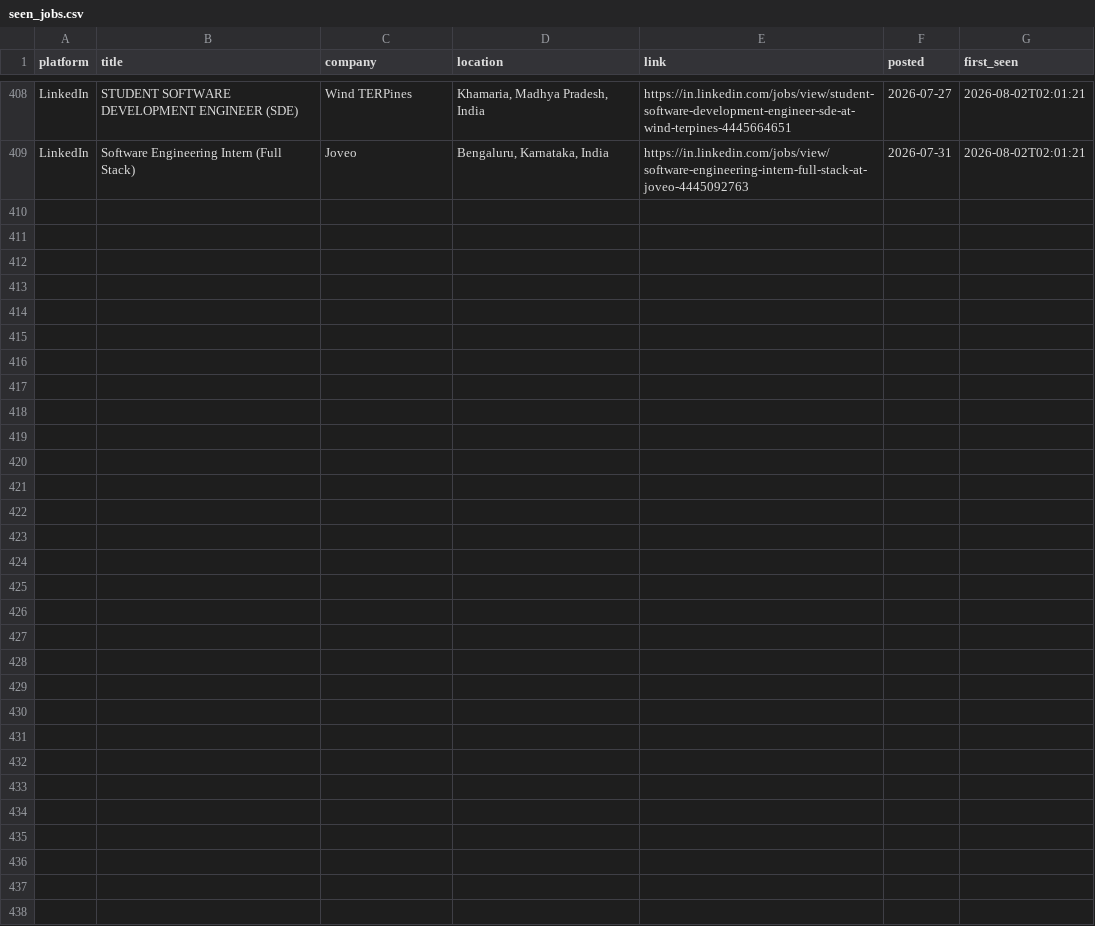
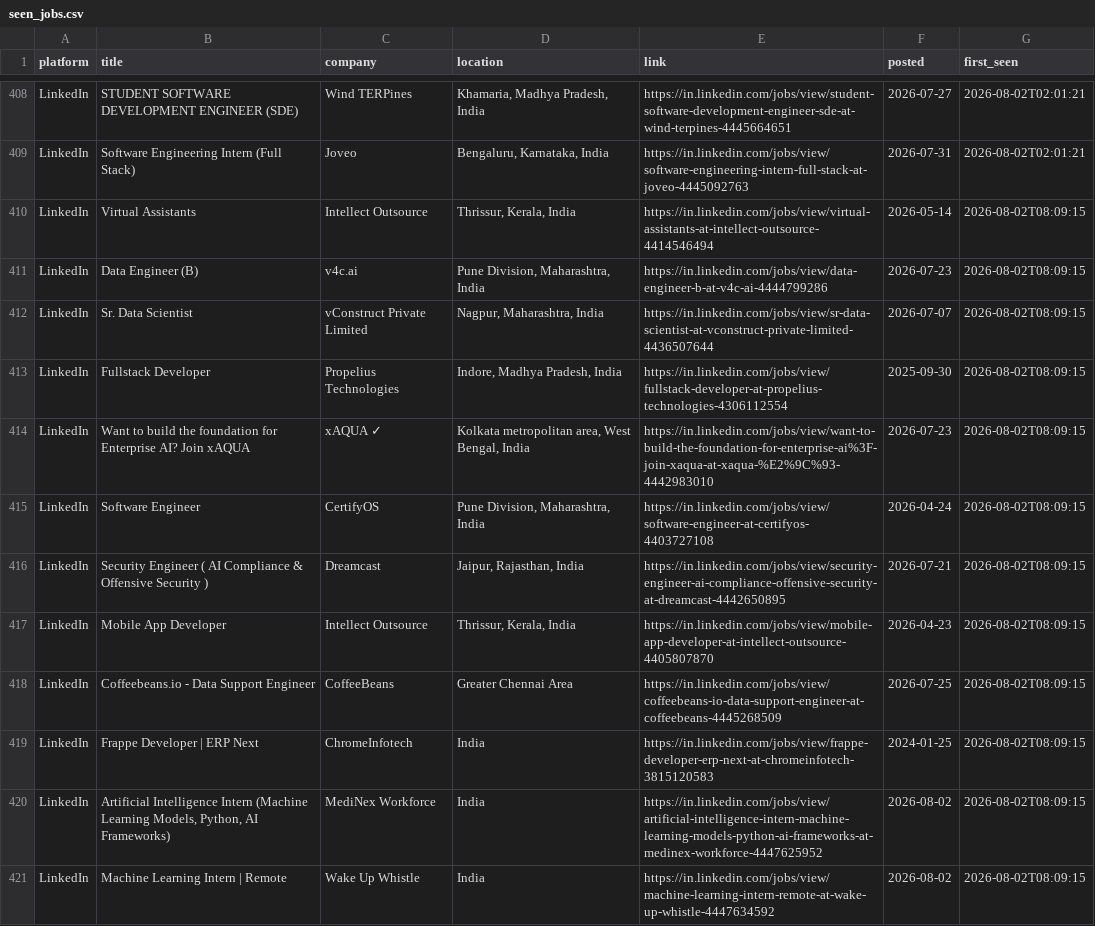
Before and after one commit to Kapilprajapat234/job-alert-bot, a CSV file: data/seen_jobs.csv, drawn as a sheet; only a part is shown, gaps mark what is left out.

```diff
--- a/data/seen_jobs.csv
+++ b/data/seen_jobs.csv
@@ -409 +409,13 @@ LinkedIn,STUDENT SOFTWARE DEVELOPMENT ENGINEER (SDE),Wind TERPines,"Khamaria, Ma
 LinkedIn,Software Engineering Intern (Full Stack),Joveo,"Bengaluru, Karnataka, India",https://in.linkedin.com/jobs/view/software-engineering-intern-full-stack-at-joveo-4445092763,2026-07-31,2026-08-02T02:01:21
+LinkedIn,Virtual Assistants,Intellect Outsource,"Thrissur, Kerala, India",https://in.linkedin.com/jobs/view/virtual-assistants-at-intellect-outsource-4414546494,2026-05-14,2026-08-02T08:09:15
+LinkedIn,Data Engineer (B),v4c.ai,"Pune Division, Maharashtra, India",https://in.linkedin.com/jobs/view/data-engineer-b-at-v4c-ai-4444799286,2026-07-23,2026-08-02T08:09:15
+LinkedIn,Sr. Data Scientist,vConstruct Private Limited,"Nagpur, Maharashtra, India",https://in.linkedin.com/jobs/view/sr-data-scientist-at-vconstruct-private-limited-4436507644,2026-07-07,2026-08-02T08:09:15
+LinkedIn,Fullstack Developer,Propelius Technologies,"Indore, Madhya Pradesh, India",https://in.linkedin.com/jobs/view/fullstack-developer-at-propelius-technologies-4306112554,2025-09-30,2026-08-02T08:09:15
+LinkedIn,Want to build the foundation for Enterprise AI? Join xAQUA,xAQUA ✓,"Kolkata metropolitan area, West Bengal, India",https://in.linkedin.com/jobs/view/want-to-build-the-foundation-for-enterprise-ai%3F-join-xaqua-at-xaqua-%E2%9C%93-4442983010,2026-07-23,2026-08-02T08:09:15
+LinkedIn,Software Engineer,CertifyOS,"Pune Division, Maharashtra, India",https://in.linkedin.com/jobs/view/software-engineer-at-certifyos-4403727108,2026-04-24,2026-08-02T08:09:15
+LinkedIn,Security Engineer ( AI Compliance & Offensive Security ),Dreamcast,"Jaipur, Rajasthan, India",https://in.linkedin.com/jobs/view/security-engineer-ai-compliance-offensive-security-at-dreamcast-4442650895,2026-07-21,2026-08-02T08:09:15
+LinkedIn,Mobile App Developer,Intellect Outsource,"Thrissur, Kerala, India",https://in.linkedin.com/jobs/view/mobile-app-developer-at-intellect-outsource-4405807870,2026-04-23,2026-08-02T08:09:15
+LinkedIn,Coffeebeans.io - Data Support Engineer,CoffeeBeans,Greater Chennai Area,https://in.linkedin.com/jobs/view/coffeebeans-io-data-support-engineer-at-coffeebeans-4445268509,2026-07-25,2026-08-02T08:09:15
+LinkedIn,Frappe Developer | ERP Next,ChromeInfotech,India,https://in.linkedin.com/jobs/view/frappe-developer-erp-next-at-chromeinfotech-3815120583,2024-01-25,2026-08-02T08:09:15
+LinkedIn,"Artificial Intelligence Intern (Machine Learning Models, Python, AI Frameworks)",MediNex Workforce,India,https://in.linkedin.com/jobs/view/artificial-intelligence-intern-machine-learning-models-python-ai-frameworks-at-medinex-workforce-4447625952,2026-08-02,2026-08-02T08:09:15
+LinkedIn,Machine Learning Intern | Remote,Wake Up Whistle,India,https://in.linkedin.com/jobs/view/machine-learning-intern-remote-at-wake-up-whistle-4447634592,2026-08-02,2026-08-02T08:09:15
```
Also changed, not shown: data/new_jobs_latest_run.csv, 1 other file.
